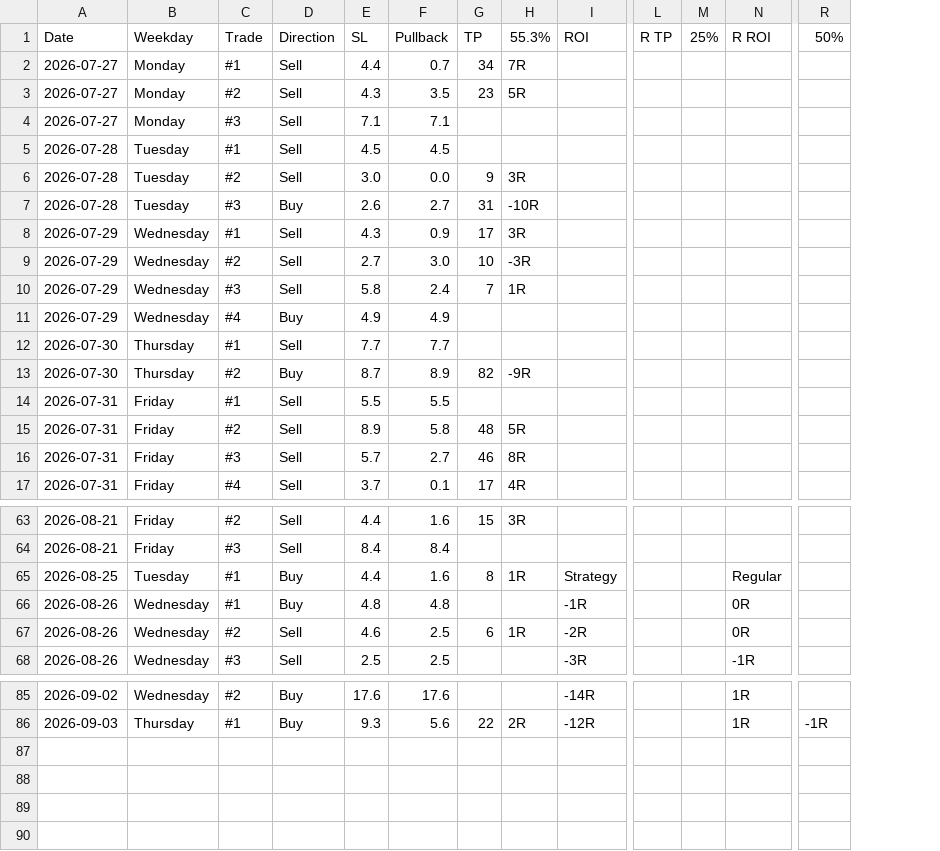
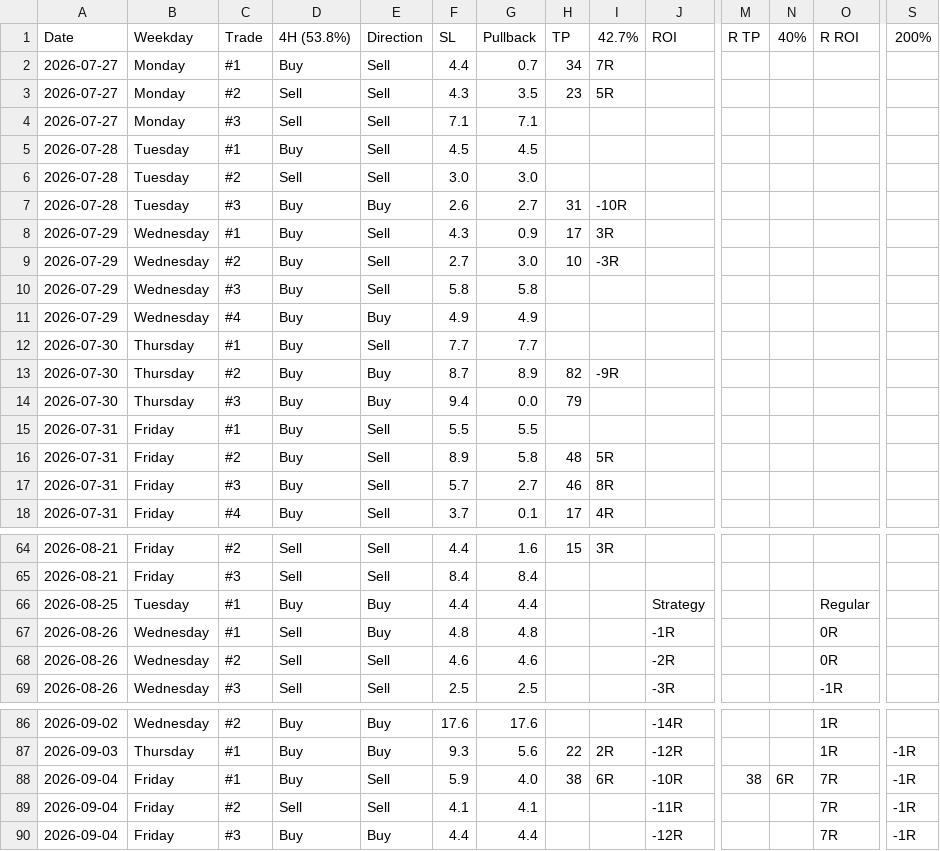
Before and after one commit to ReekenX/forex-backtester, a CSV file: strategies/15LS1CC/v5_data.csv, drawn as a sheet; only a part is shown, gaps mark what is left out; addresses are those after the commit; rows hold the shown columns only; the diff covers the shown part only; the diff names each change by its address in the sheet, - before the commit and + after, or states it on an @@ line.

Commit message:
refactor: remove the adding buffer when sl under 5 table

```diff
--- a/strategies/15LS1CC/v5_data.csv
+++ b/strategies/15LS1CC/v5_data.csv
+column D (4H (53.8%)), rows 2-13: Buy | Sell | Sell | Buy | Sell | Buy | Buy | Buy | Buy | Buy | Buy | Buy; rows 15-18: all Buy; rows 64-69: Sell | Sell | Buy | Sell | Sell | Sell; rows 86-87: Buy | Buy
-I1: 55.3%
+I1: 42.7%
-N1: 25%
+N1: 40%
-S1: 50%
+S1: 200%
-G6 (Pullback): 0.0
+G6 (Pullback): 3.0
-H6 (TP): 9
+H6 (TP): (empty)
-I6 (42.7%): 3R
+I6 (42.7%): (empty)
-G10 (Pullback): 2.4
+G10 (Pullback): 5.8
-H10 (TP): 7
+H10 (TP): (empty)
-I10 (42.7%): 1R
+I10 (42.7%): (empty)
+row 14: 2026-07-30 | Thursday | #3 | Buy | Buy | 9.4 | 0.0 | 79
-G66 (Pullback): 1.6
+G66 (Pullback): 4.4
-H66 (TP): 8
+H66 (TP): (empty)
-I66 (42.7%): 1R
+I66 (42.7%): (empty)
-G68 (Pullback): 2.5
+G68 (Pullback): 4.6
-H68 (TP): 6
+H68 (TP): (empty)
-I68 (42.7%): 1R
+I68 (42.7%): (empty)
+row 88: 2026-09-04 | Friday | #1 | Buy | Sell | 5.9 | 4.0 | 38 | 6R | -10R | 38 | 6R | 7R | -1R
+row 89: 2026-09-04 | Friday | #2 | Sell | Sell | 4.1 | 4.1 |  |  | -11R |  |  | 7R | -1R
+row 90: 2026-09-04 | Friday | #3 | Buy | Buy | 4.4 | 4.4 |  |  | -12R |  |  | 7R | -1R
```
Also changed, not shown: 18 edited cells elsewhere in this file, 6 other files.
